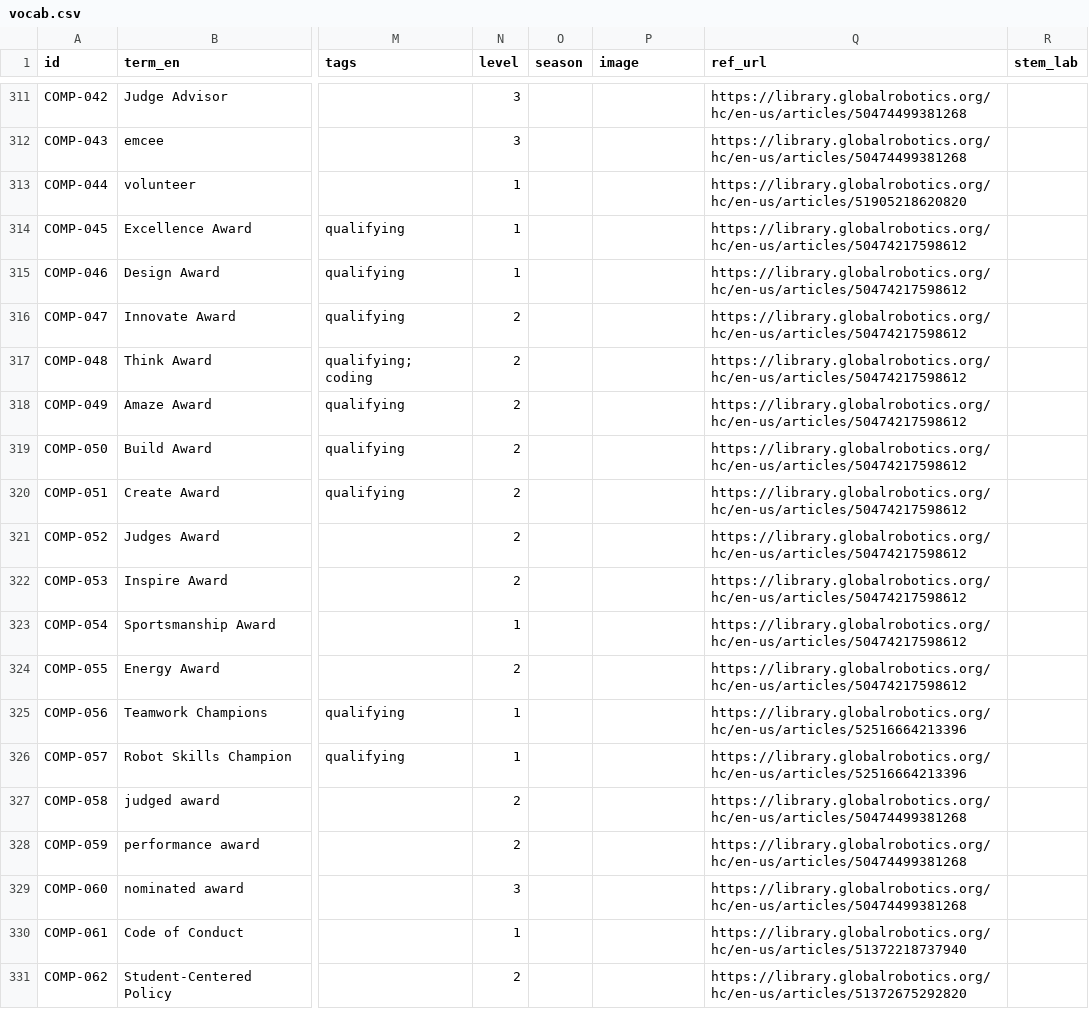
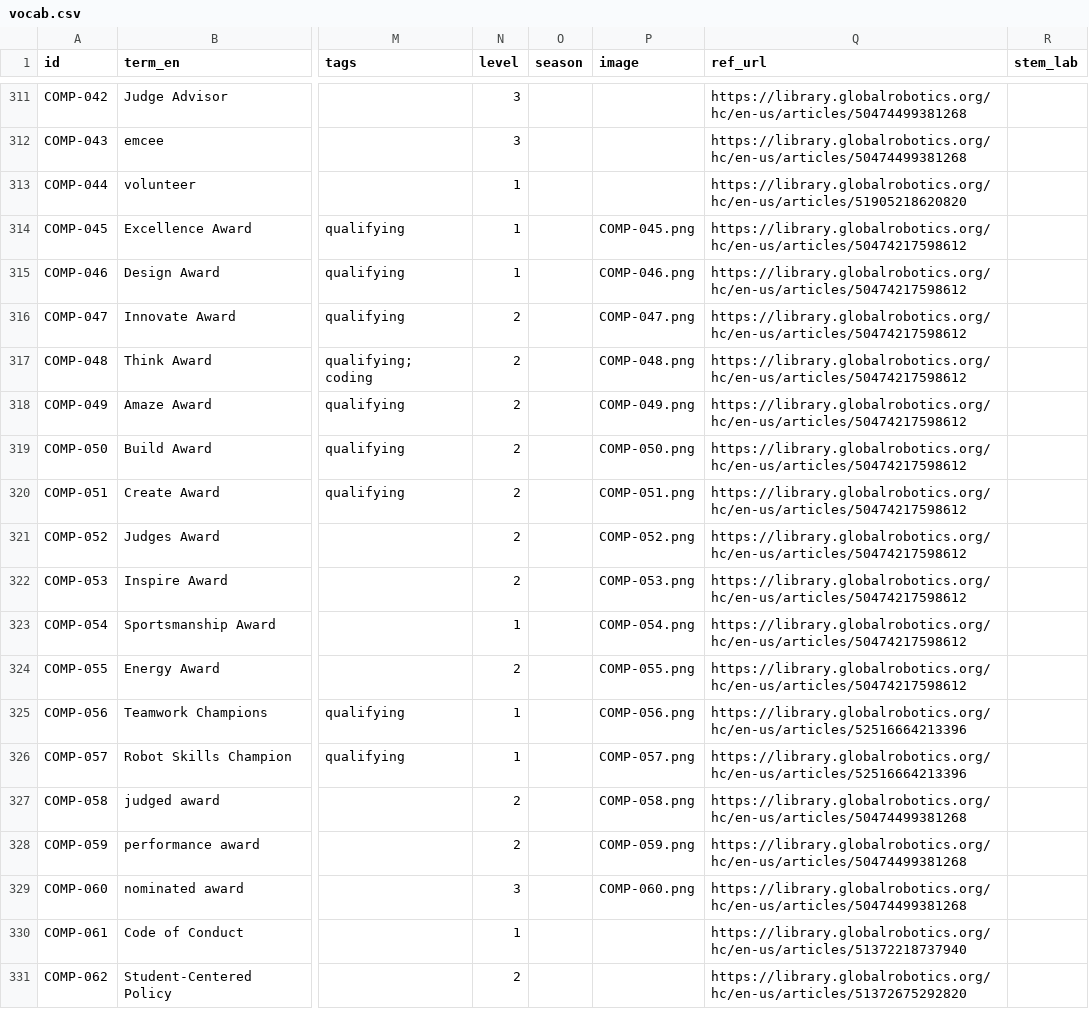
Before and after one commit to insufficientdoubt/vex-iq-vocab, a CSV file: data/vocab.csv, drawn as a sheet; only a part is shown, gaps mark what is left out; the diff names each change by its address in the sheet, - before the commit and + after, or states it on an @@ line.

```diff
--- a/data/vocab.csv
+++ b/data/vocab.csv
-P314 (image): (empty)
+P314 (image): COMP-045.png
-P315 (image): (empty)
+P315 (image): COMP-046.png
-P316 (image): (empty)
+P316 (image): COMP-047.png
-P317 (image): (empty)
+P317 (image): COMP-048.png
-P318 (image): (empty)
+P318 (image): COMP-049.png
-P319 (image): (empty)
+P319 (image): COMP-050.png
-P320 (image): (empty)
+P320 (image): COMP-051.png
-P321 (image): (empty)
+P321 (image): COMP-052.png
-P322 (image): (empty)
+P322 (image): COMP-053.png
-P323 (image): (empty)
+P323 (image): COMP-054.png
-P324 (image): (empty)
+P324 (image): COMP-055.png
-P325 (image): (empty)
+P325 (image): COMP-056.png
-P326 (image): (empty)
+P326 (image): COMP-057.png
-P327 (image): (empty)
+P327 (image): COMP-058.png
-P328 (image): (empty)
+P328 (image): COMP-059.png
-P329 (image): (empty)
+P329 (image): COMP-060.png
```
Also changed, not shown: 18 other files.
